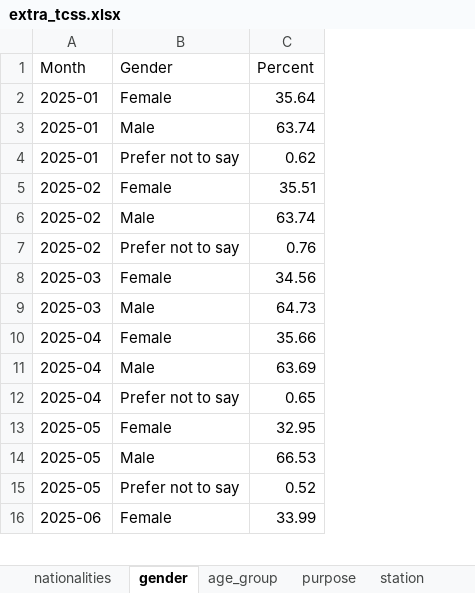
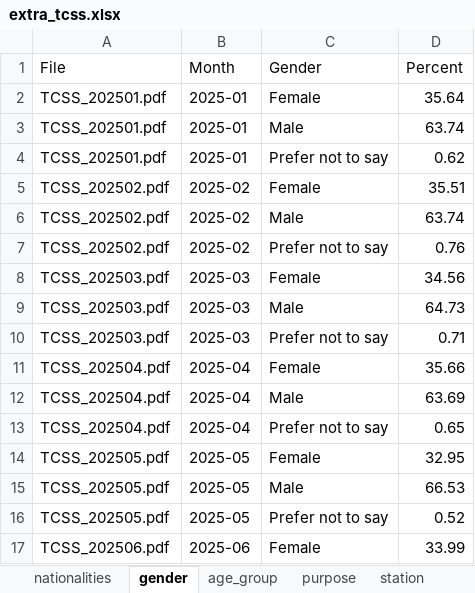
Before and after one commit to Siripong636/TCSS-Dashboard-DV-, an Excel workbook: extra_tcss.xlsx, sheet gender, drawn as a sheet; only a part is shown; values as stored, in another font and other column widths than the file's, no borders; the diff names each change by its address in the sheet, - before the commit and + after, or states it on an @@ line.

```diff
--- a/extra_tcss.xlsx (sheet gender)
+++ b/extra_tcss.xlsx (sheet gender)
+column A (File), rows 2-9: TCSS_202501.pdf | TCSS_202501.pdf | TCSS_202501.pdf | TCSS_202502.pdf | TCSS_202502.pdf | TCSS_202502.pdf | TCSS_202503.pdf | TCSS_202503.pdf; rows 11-17: TCSS_202504.pdf | TCSS_202504.pdf | TCSS_202504.pdf | TCSS_202505.pdf | TCSS_202505.pdf | TCSS_202505.pdf | TCSS_202506.pdf
+row 10: TCSS_202503.pdf | 2025-03 | Prefer not to say | 0.71
```
Also changed, not shown: sheet station, sheet age_group, sheet nationalities, sheet purpose, other sheet tabs, Summary Complaint.xlsx, clean_tcss_rating.xlsx, 7 other files.
